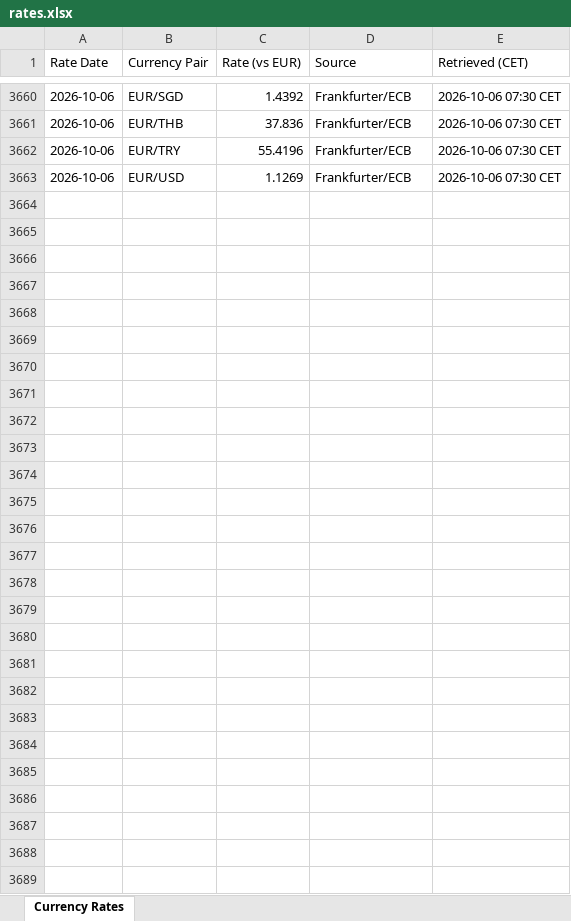
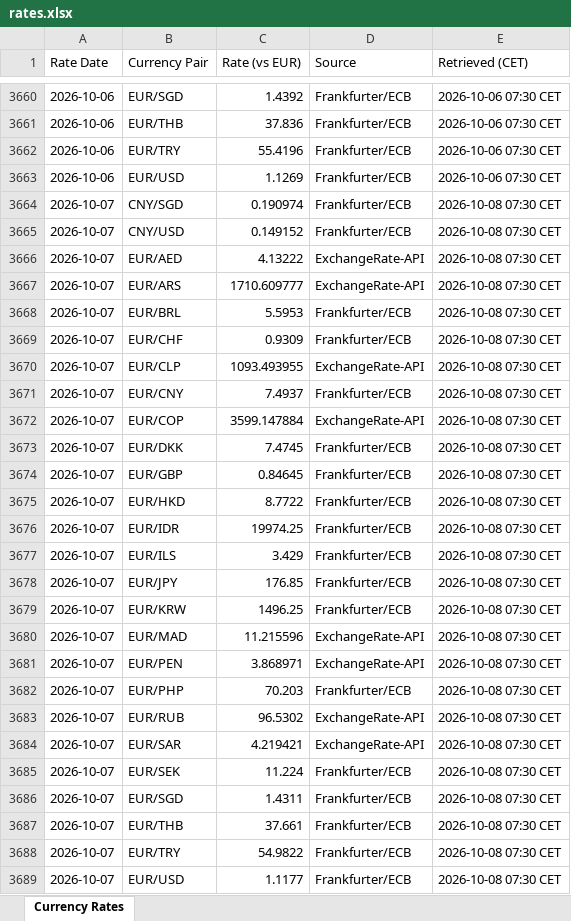
Before and after one commit to azmd9/Test, an Excel workbook: data/rates.xlsx, sheet Currency Rates, drawn as a sheet; only a part is shown, gaps mark what is left out; values as stored, in another font and other column widths than the file's, no borders; the diff names each change by its address in the sheet, - before the commit and + after, or states it on an @@ line.

```diff
--- a/data/rates.xlsx (sheet Currency Rates)
+++ b/data/rates.xlsx (sheet Currency Rates)
+row 3664: 2026-10-07 | CNY/SGD | 0.190974 | Frankfurter/ECB | 2026-10-08 07:30 CET
+row 3665: 2026-10-07 | CNY/USD | 0.149152 | Frankfurter/ECB | 2026-10-08 07:30 CET
+row 3666: 2026-10-07 | EUR/AED | 4.13222 | ExchangeRate-API | 2026-10-08 07:30 CET
+row 3667: 2026-10-07 | EUR/ARS | 1710.609777 | ExchangeRate-API | 2026-10-08 07:30 CET
+row 3668: 2026-10-07 | EUR/BRL | 5.5953 | Frankfurter/ECB | 2026-10-08 07:30 CET
+row 3669: 2026-10-07 | EUR/CHF | 0.9309 | Frankfurter/ECB | 2026-10-08 07:30 CET
+row 3670: 2026-10-07 | EUR/CLP | 1093.493955 | ExchangeRate-API | 2026-10-08 07:30 CET
+row 3671: 2026-10-07 | EUR/CNY | 7.4937 | Frankfurter/ECB | 2026-10-08 07:30 CET
+row 3672: 2026-10-07 | EUR/COP | 3599.147884 | ExchangeRate-API | 2026-10-08 07:30 CET
+row 3673: 2026-10-07 | EUR/DKK | 7.4745 | Frankfurter/ECB | 2026-10-08 07:30 CET
+row 3674: 2026-10-07 | EUR/GBP | 0.84645 | Frankfurter/ECB | 2026-10-08 07:30 CET
+row 3675: 2026-10-07 | EUR/HKD | 8.7722 | Frankfurter/ECB | 2026-10-08 07:30 CET
+row 3676: 2026-10-07 | EUR/IDR | 19974.25 | Frankfurter/ECB | 2026-10-08 07:30 CET
+row 3677: 2026-10-07 | EUR/ILS | 3.429 | Frankfurter/ECB | 2026-10-08 07:30 CET
+row 3678: 2026-10-07 | EUR/JPY | 176.85 | Frankfurter/ECB | 2026-10-08 07:30 CET
+row 3679: 2026-10-07 | EUR/KRW | 1496.25 | Frankfurter/ECB | 2026-10-08 07:30 CET
+row 3680: 2026-10-07 | EUR/MAD | 11.215596 | ExchangeRate-API | 2026-10-08 07:30 CET
+row 3681: 2026-10-07 | EUR/PEN | 3.868971 | ExchangeRate-API | 2026-10-08 07:30 CET
+row 3682: 2026-10-07 | EUR/PHP | 70.203 | Frankfurter/ECB | 2026-10-08 07:30 CET
+row 3683: 2026-10-07 | EUR/RUB | 96.5302 | ExchangeRate-API | 2026-10-08 07:30 CET
+row 3684: 2026-10-07 | EUR/SAR | 4.219421 | ExchangeRate-API | 2026-10-08 07:30 CET
+row 3685: 2026-10-07 | EUR/SEK | 11.224 | Frankfurter/ECB | 2026-10-08 07:30 CET
+row 3686: 2026-10-07 | EUR/SGD | 1.4311 | Frankfurter/ECB | 2026-10-08 07:30 CET
+row 3687: 2026-10-07 | EUR/THB | 37.661 | Frankfurter/ECB | 2026-10-08 07:30 CET
+row 3688: 2026-10-07 | EUR/TRY | 54.9822 | Frankfurter/ECB | 2026-10-08 07:30 CET
+row 3689: 2026-10-07 | EUR/USD | 1.1177 | Frankfurter/ECB | 2026-10-08 07:30 CET
```
